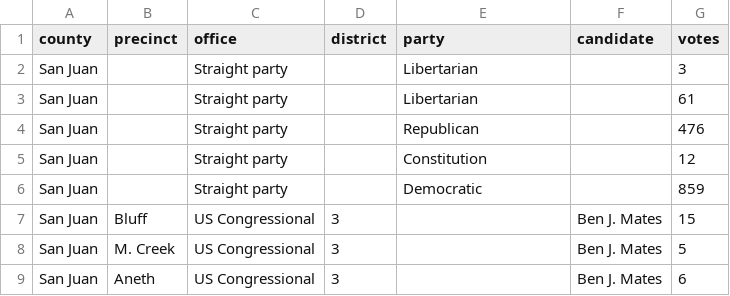
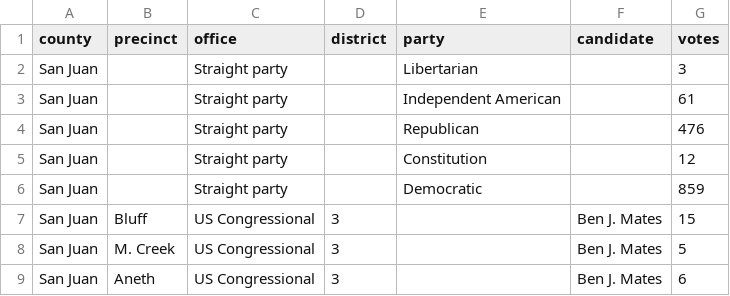
Before and after one commit to openelections/openelections-data-ut, a CSV file: 2014/20141104__ut__general__sanjuan__precinct.csv, drawn as a sheet; only a part is shown.

```diff
--- a/2014/20141104__ut__general__sanjuan__precinct.csv
+++ b/2014/20141104__ut__general__sanjuan__precinct.csv
@@ -2,3 +2,3 @@ county,precinct,office,district,party,candidate,votes
 San Juan,,Straight party,,Libertarian,,3
-San Juan,,Straight party,,Libertarian,,61
+San Juan,,Straight party,,Independent American,,61
 San Juan,,Straight party,,Republican,,476
```
Also changed, not shown: 2014/20141104__ut__general__davis__precinct.csv, 2014/20141104__ut__general__wasatch__precinct.csv, 4 other files.
